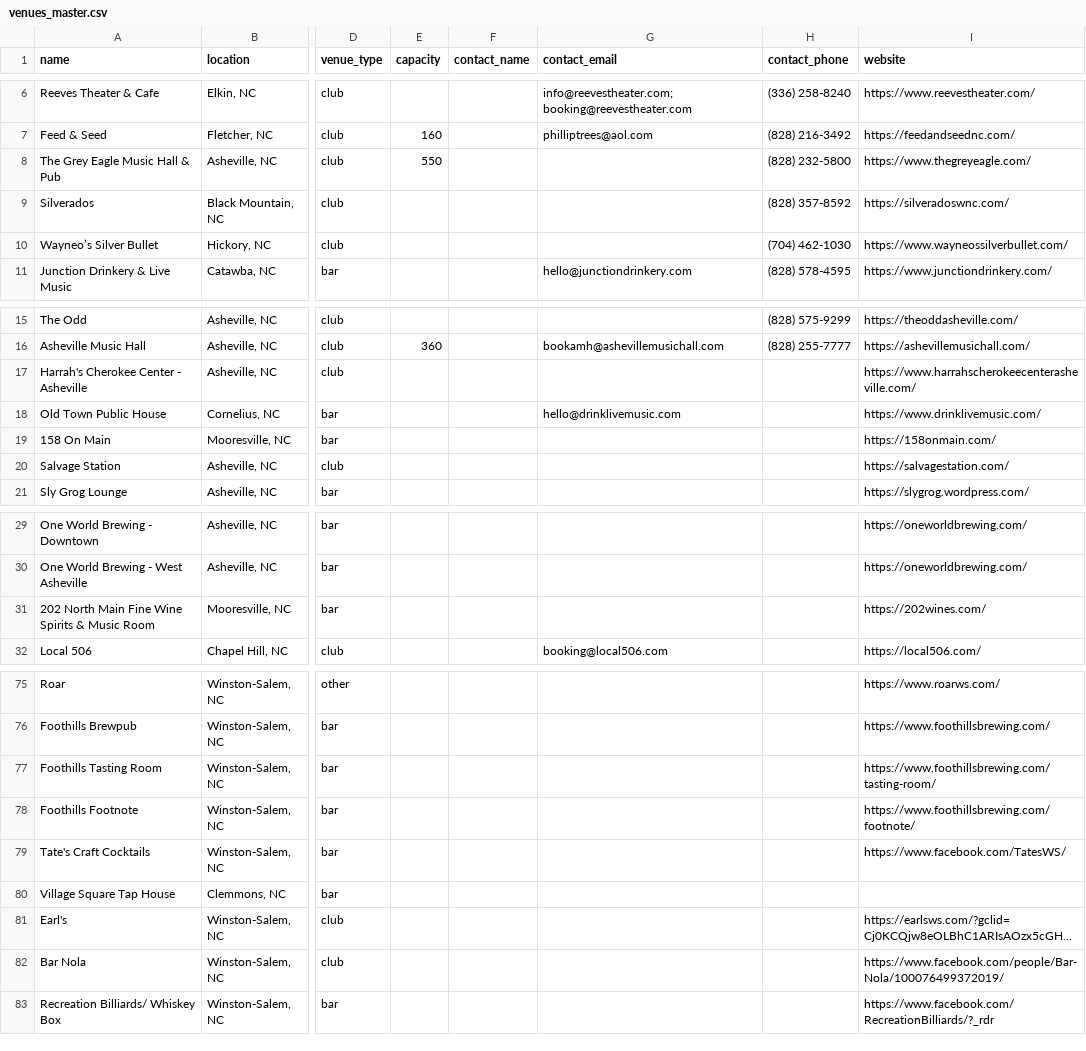
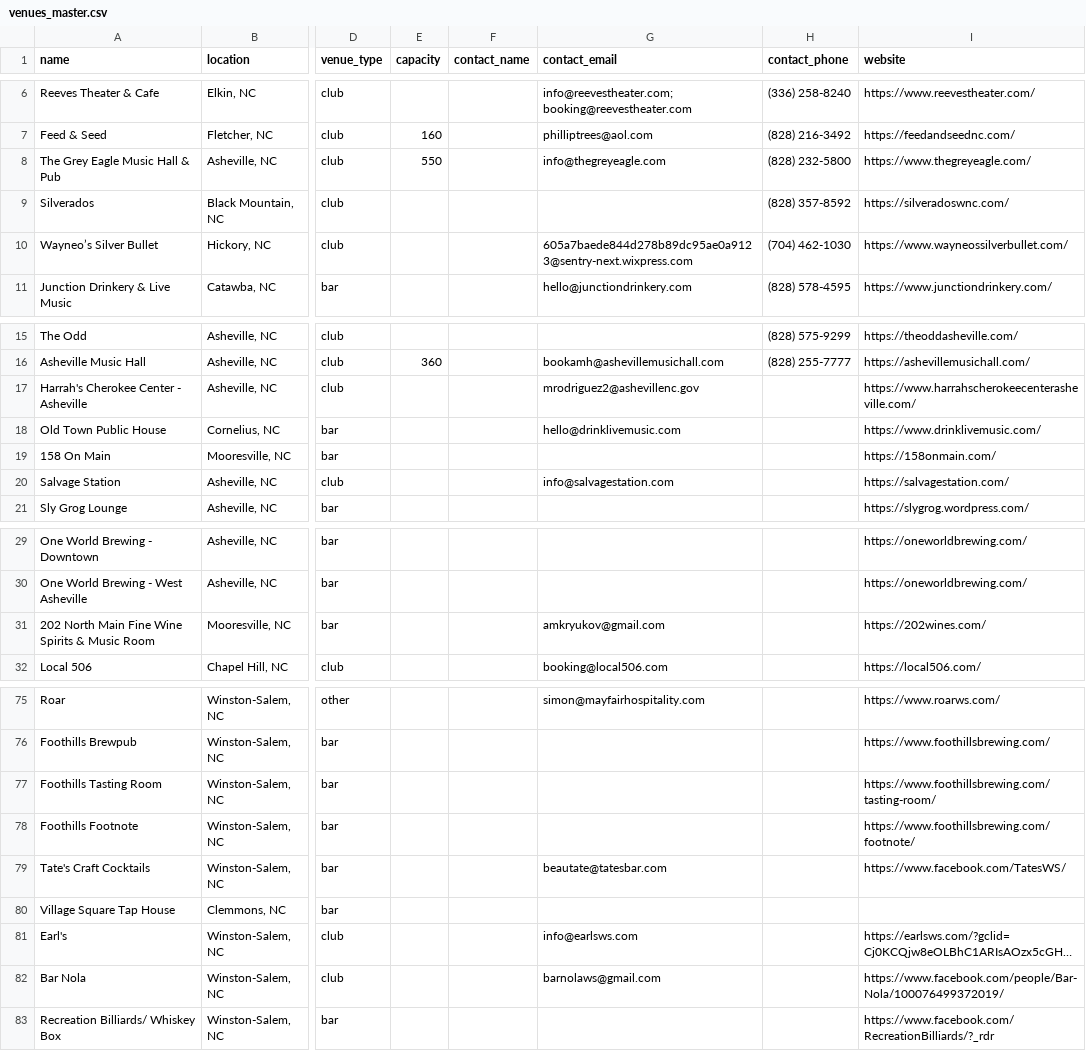
Before and after one commit to sullysaurus/nc-music-venues, a CSV file: src/data/venues_master.csv, drawn as a sheet; only a part is shown, gaps mark what is left out; long unchanged cells end in …; the diff covers the shown part only; the diff names each change by its address in the sheet, - before the commit and + after, or states it on an @@ line.

```diff
--- a/src/data/venues_master.csv
+++ b/src/data/venues_master.csv
-G8 (contact_email): (empty)
+G8 (contact_email): info@thegreyeagle.com
-G10 (contact_email): (empty)
+G10 (contact_email): 605a7baede844d278b89dc95ae0a9123@sentry-next.wixpress.com
-G17 (contact_email): (empty)
+G17 (contact_email): mrodriguez2@ashevillenc.gov
-G20 (contact_email): (empty)
+G20 (contact_email): info@salvagestation.com
-G31 (contact_email): (empty)
+G31 (contact_email): amkryukov@gmail.com
-G75 (contact_email): (empty)
+G75 (contact_email): simon@mayfairhospitality.com
-G79 (contact_email): (empty)
+G79 (contact_email): beautate@tatesbar.com
-G81 (contact_email): (empty)
+G81 (contact_email): info@earlsws.com
-G82 (contact_email): (empty)
+G82 (contact_email): barnolaws@gmail.com
```
Also changed, not shown: 16 edited cells elsewhere in this file, 1 other file.
